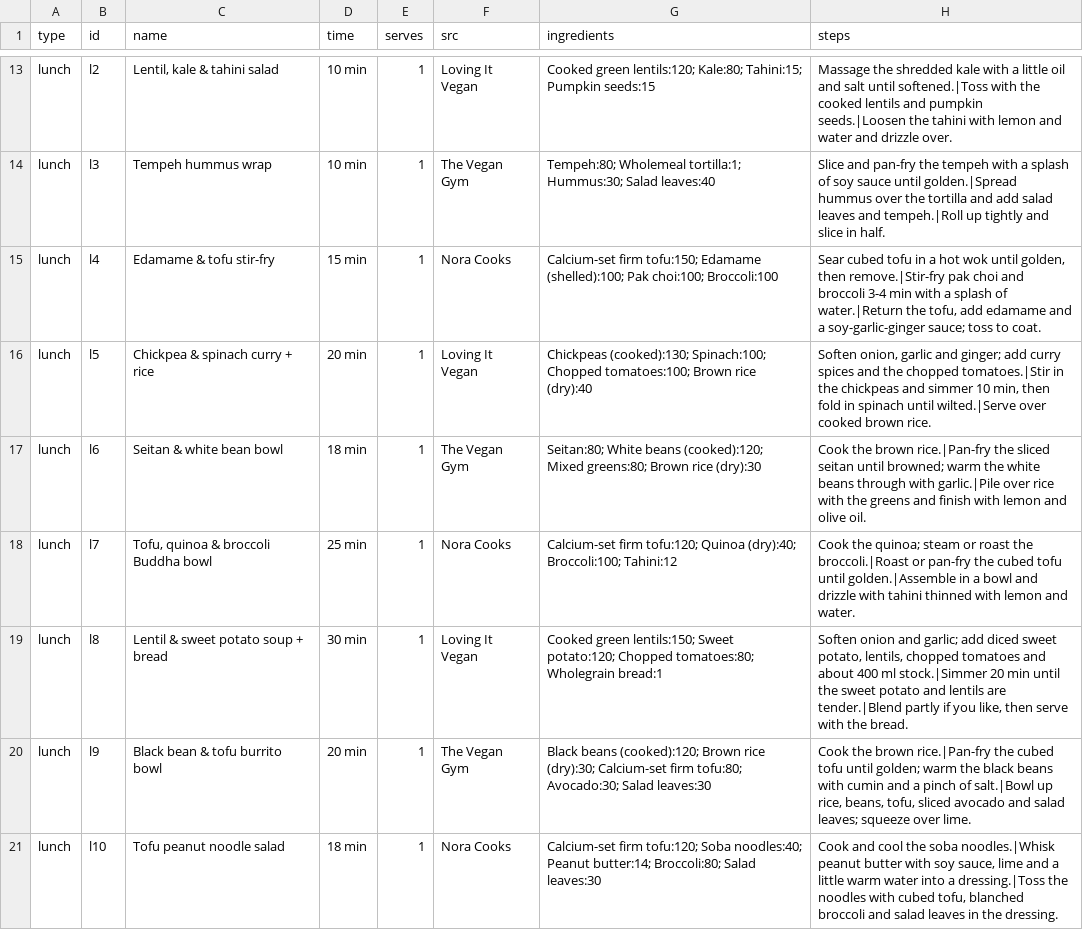
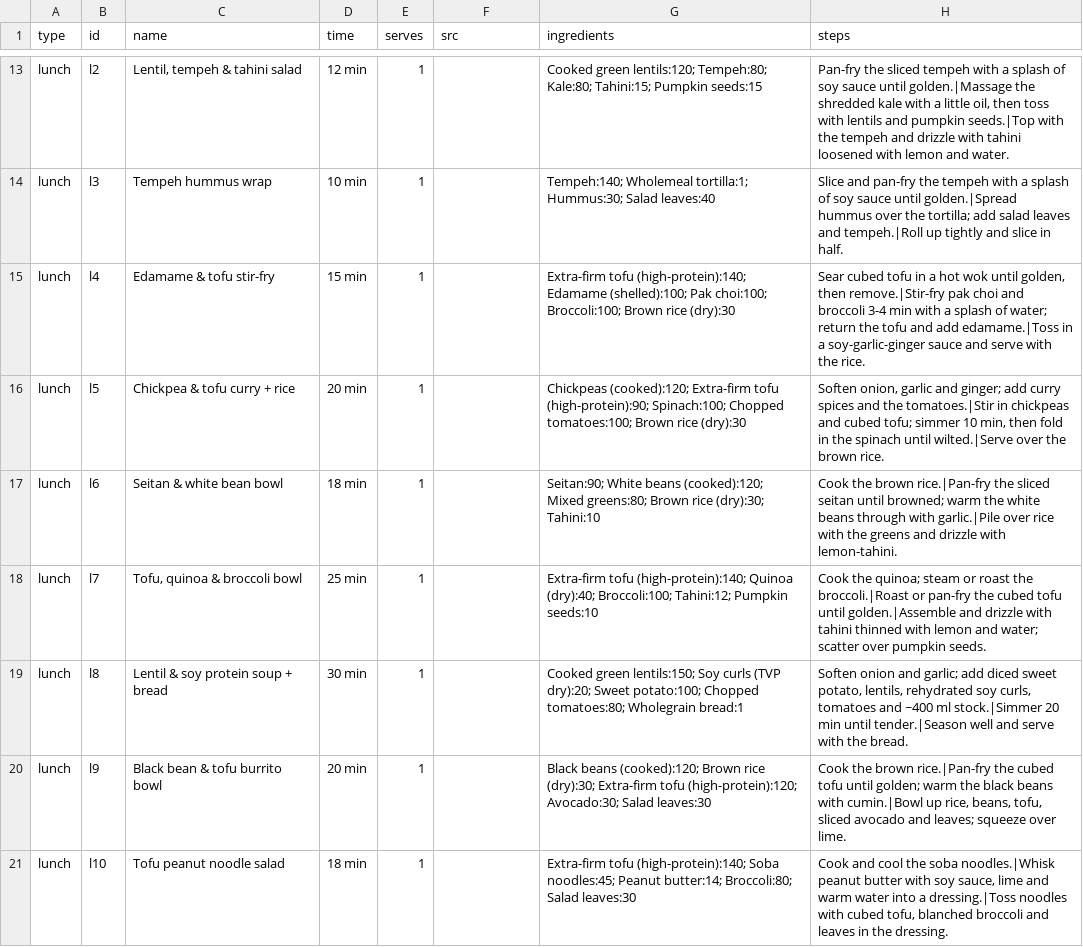
Before and after one commit to phoenixperry/vegan-planner, a CSV file: meals.csv, drawn as a sheet; only a part is shown, gaps mark what is left out; the diff covers the shown part only; the diff names each change by its address in the sheet, - before the commit and + after, or states it on an @@ line.

```diff
--- a/meals.csv
+++ b/meals.csv
-C13 (name): Lentil, kale & tahini salad
+C13 (name): Lentil, tempeh & tahini salad
-D13 (time): 10 min
+D13 (time): 12 min
-F13 (src): Loving It Vegan
+F13 (src): (empty)
-G13 (ingredients): …green lentils:120; Kale:80; Tahini:15;…
+G13 (ingredients): …green lentils:120; Tempeh:80; Kale:80; Tahini:15;…
-H13 (steps): Massage the shredded kale with a little oil and salt until softened.|Toss with the cooked lentils and pumpkin seeds.|Loosen the tahini with lemon and water and drizzle over.
+H13 (steps): Pan-fry the sliced tempeh with a splash of soy sauce until golden.|Massage the shredded kale with a little oil, then toss with lentils and pumpkin seeds.|Top with the tempeh and drizzle with tahini loosened with lemon and water.
-F14 (src): The Vegan Gym
+F14 (src): (empty)
-G14 (ingredients): Tempeh:80; Wholemeal tortilla:1;…
+G14 (ingredients): Tempeh:140; Wholemeal tortilla:1;…
-H14 (steps): …over the tortilla and add salad…
+H14 (steps): …over the tortilla; add salad…
-F15 (src): Nora Cooks
+F15 (src): (empty)
-G15 (ingredients): Calcium-set firm tofu:150; Edamame (shelled):100; Pak choi:100; Broccoli:100
+G15 (ingredients): Extra-firm tofu (high-protein):140; Edamame (shelled):100; Pak choi:100; Broccoli:100; Brown rice (dry):30
-H15 (steps): …splash of water.|Return the tofu, add edamame and a soy-garlic-ginger sauce; toss to coat.
+H15 (steps): …splash of water; return the tofu and add edamame.|Toss in a soy-garlic-ginger sauce and serve with the rice.
-C16 (name): Chickpea & spinach curry + rice
+C16 (name): Chickpea & tofu curry + rice
-F16 (src): Loving It Vegan
+F16 (src): (empty)
-G16 (ingredients): Chickpeas (cooked):130; Spinach:100; Chopped tomatoes:100; Brown rice (dry):40
+G16 (ingredients): Chickpeas (cooked):120; Extra-firm tofu (high-protein):90; Spinach:100; Chopped tomatoes:100; Brown rice (dry):30
-H16 (steps): …and the chopped tomatoes.|Stir in the chickpeas and simmer 10 min, then fold in spinach until wilted.|Serve over cooked brown rice.
+H16 (steps): …and the tomatoes.|Stir in chickpeas and cubed tofu; simmer 10 min, then fold in the spinach until wilted.|Serve over the brown rice.
-F17 (src): The Vegan Gym
+F17 (src): (empty)
-G17 (ingredients): Seitan:80; White beans (cooked):120; Mixed greens:80; Brown rice (dry):30
+G17 (ingredients): Seitan:90; White beans (cooked):120; Mixed greens:80; Brown rice (dry):30; Tahini:10
-H17 (steps): …greens and finish with lemon and olive oil.
+H17 (steps): …greens and drizzle with lemon-tahini.
-C18 (name): Tofu, quinoa & broccoli Buddha bowl
+C18 (name): Tofu, quinoa & broccoli bowl
-F18 (src): Nora Cooks
+F18 (src): (empty)
-G18 (ingredients): Calcium-set firm tofu:120; Quinoa (dry):40; Broccoli:100; Tahini:12
+G18 (ingredients): Extra-firm tofu (high-protein):140; Quinoa (dry):40; Broccoli:100; Tahini:12; Pumpkin seeds:10
-H18 (steps): …until golden.|Assemble in a bowl and drizzle with tahini thinned with lemon and water.
+H18 (steps): …until golden.|Assemble and drizzle with tahini thinned with lemon and water; scatter over pumpkin seeds.
-C19 (name): Lentil & sweet potato soup + bread
+C19 (name): Lentil & soy protein soup + bread
-F19 (src): Loving It Vegan
+F19 (src): (empty)
-G19 (ingredients): …green lentils:150; Sweet potato:120; Chopped tomatoes:80;…
+G19 (ingredients): …green lentils:150; Soy curls (TVP dry):20; Sweet potato:100; Chopped tomatoes:80;…
-H19 (steps): …potato, lentils, chopped tomatoes and about 400 ml stock.|Simmer 20 min until the sweet potato and lentils are tender.|Blend partly if you like, then serve with…
+H19 (steps): …potato, lentils, rehydrated soy curls, tomatoes and ~400 ml stock.|Simmer 20 min until tender.|Season well and serve with…
-F20 (src): The Vegan Gym
+F20 (src): (empty)
-G20 (ingredients): …rice (dry):30; Calcium-set firm tofu:80; Avocado:30; Salad…
+G20 (ingredients): …rice (dry):30; Extra-firm tofu (high-protein):120; Avocado:30; Salad…
-H20 (steps): …beans with cumin and a pinch of salt.|Bowl up rice, beans, tofu, sliced avocado and salad leaves; squeeze…
+H20 (steps): …beans with cumin.|Bowl up rice, beans, tofu, sliced avocado and leaves; squeeze…
-F21 (src): Nora Cooks
+F21 (src): (empty)
-G21 (ingredients): Calcium-set firm tofu:120; Soba noodles:40; Peanut butter:14;…
+G21 (ingredients): Extra-firm tofu (high-protein):140; Soba noodles:45; Peanut butter:14;…
-H21 (steps): …lime and a little warm water into a dressing.|Toss the noodles with cubed tofu, blanched broccoli and salad leaves in…
+H21 (steps): …lime and warm water into a dressing.|Toss noodles with cubed tofu, blanched broccoli and leaves in…
```
Also changed, not shown: 73 edited cells elsewhere in this file, ingredients.csv, 2 other files.
